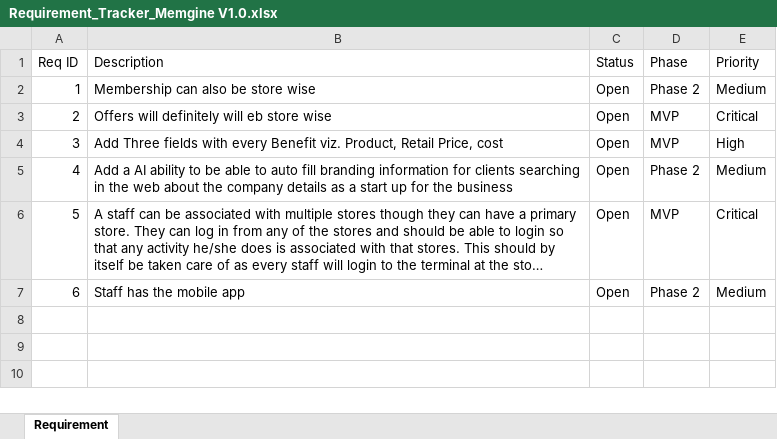
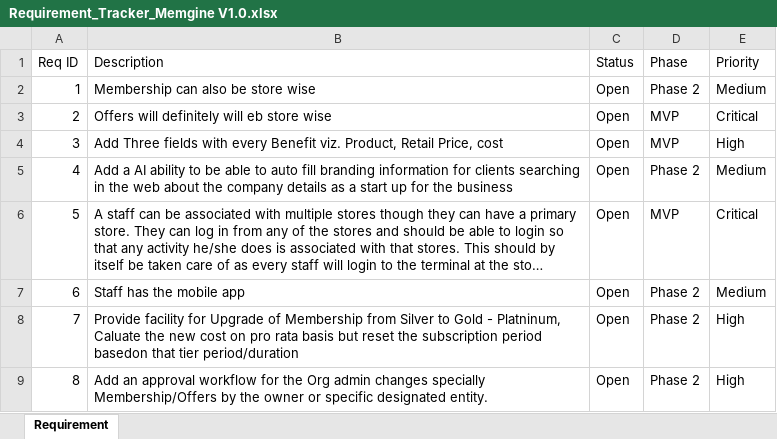
Before and after one commit to mynikatech/memgine, an Excel workbook: docs/Requirement/Requirement_Tracker_Memgine V1.0.xlsx, sheet Requirement, drawn as a sheet; long unchanged cells end in …; values as stored, in another font and other column widths than the file's, no borders; table styles not drawn; the diff names each change by its address in the sheet, - before the commit and + after, or states it on an @@ line.

```diff
--- a/docs/Requirement/Requirement_Tracker_Memgine V1.0.xlsx (sheet Requirement)
+++ b/docs/Requirement/Requirement_Tracker_Memgine V1.0.xlsx (sheet Requirement)
+row 8: 7 | Provide facility for Upgrade of Membership from Silver to Gold - Platninum, Caluate the new cost on pro rata basis but reset the subscription period basedon that tier period/duration | Open | Phase 2 | High
+row 9: 8 | Add an approval workflow for the Org admin changes specially Membership/Offers by the owner or specific designated entity. | Open | Phase 2 | High
```
Also changed, not shown: docs/domain/Memgine_Physical_Data_Model_catalogue.xlsx.
